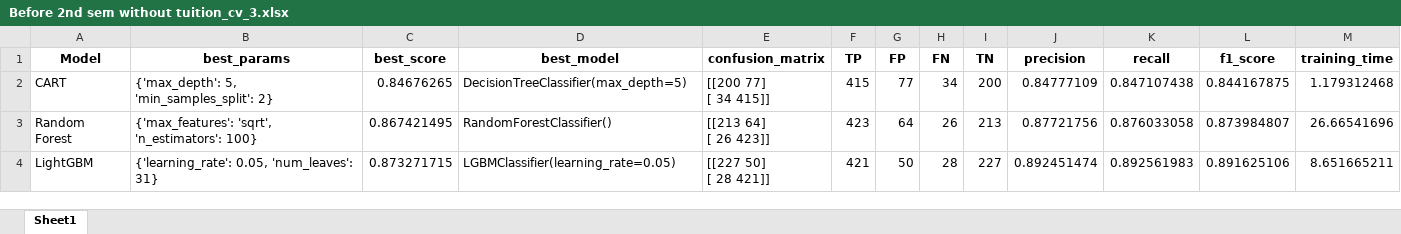
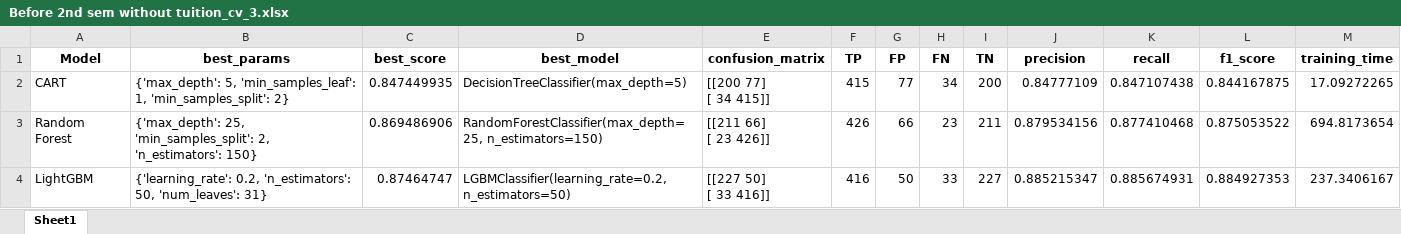
Before and after one commit to TinusAlsos/The-Analyst-Edge-Project, an Excel workbook: results/Before 2nd sem without tuition_cv_3.xlsx, sheet Sheet1, drawn as a sheet; only a part is shown; values as stored, in another font and other column widths than the file's, no borders; ↵ is a line break in a cell; the diff covers the shown part only; the diff names each change by its address in the sheet, - before the commit and + after, or states it on an @@ line.

```diff
--- a/results/Before 2nd sem without tuition_cv_3.xlsx (sheet Sheet1)
+++ b/results/Before 2nd sem without tuition_cv_3.xlsx (sheet Sheet1)
-B2 (best_params): {'max_depth': 5, 'min_samples_split': 2}
+B2 (best_params): {'max_depth': 5, 'min_samples_leaf': 1, 'min_samples_split': 2}
-C2 (best_score): 0.84676265
+C2 (best_score): 0.847449935
-M2 (training_time): 1.179312468
+M2 (training_time): 17.09272265
-B3 (best_params): {'max_features': 'sqrt', 'n_estimators': 100}
+B3 (best_params): {'max_depth': 25, 'min_samples_split': 2, 'n_estimators': 150}
-C3 (best_score): 0.867421495
+C3 (best_score): 0.869486906
-D3 (best_model): RandomForestClassifier()
+D3 (best_model): RandomForestClassifier(max_depth=25, n_estimators=150)
-E3 (confusion_matrix): [[213 64] ↵ [ 26 423]]
+E3 (confusion_matrix): [[211 66] ↵ [ 23 426]]
-F3 (TP): 423
+F3 (TP): 426
-G3 (FP): 64
+G3 (FP): 66
-H3 (FN): 26
+H3 (FN): 23
-I3 (TN): 213
+I3 (TN): 211
-J3 (precision): 0.87721756
+J3 (precision): 0.879534156
-K3 (recall): 0.876033058
+K3 (recall): 0.877410468
-L3 (f1_score): 0.873984807
+L3 (f1_score): 0.875053522
-M3 (training_time): 26.66541696
+M3 (training_time): 694.8173654
-B4 (best_params): {'learning_rate': 0.05, 'num_leaves': 31}
+B4 (best_params): {'learning_rate': 0.2, 'n_estimators': 50, 'num_leaves': 31}
-C4 (best_score): 0.873271715
+C4 (best_score): 0.87464747
-D4 (best_model): LGBMClassifier(learning_rate=0.05)
+D4 (best_model): LGBMClassifier(learning_rate=0.2, n_estimators=50)
-E4 (confusion_matrix): [[227 50] ↵ [ 28 421]]
+E4 (confusion_matrix): [[227 50] ↵ [ 33 416]]
-F4 (TP): 421
+F4 (TP): 416
-H4 (FN): 28
+H4 (FN): 33
-J4 (precision): 0.892451474
+J4 (precision): 0.885215347
-K4 (recall): 0.892561983
+K4 (recall): 0.885674931
-L4 (f1_score): 0.891625106
+L4 (f1_score): 0.884927353
-M4 (training_time): 8.651665211
+M4 (training_time): 237.3406167
```
Also changed, not shown: 12 edited cells elsewhere in this sheet, results/All variables without tuition with_cv_3.xlsx, results/Before 1st sem without tuition_cv_3.xlsx, 9 other files.
